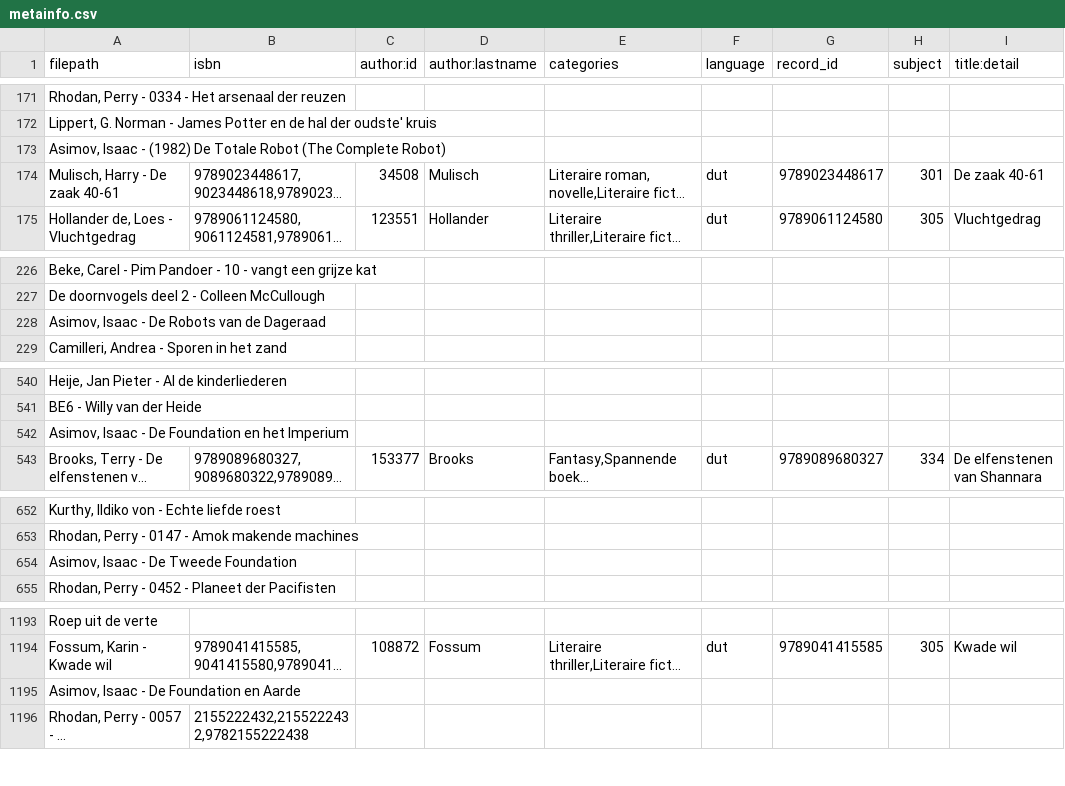
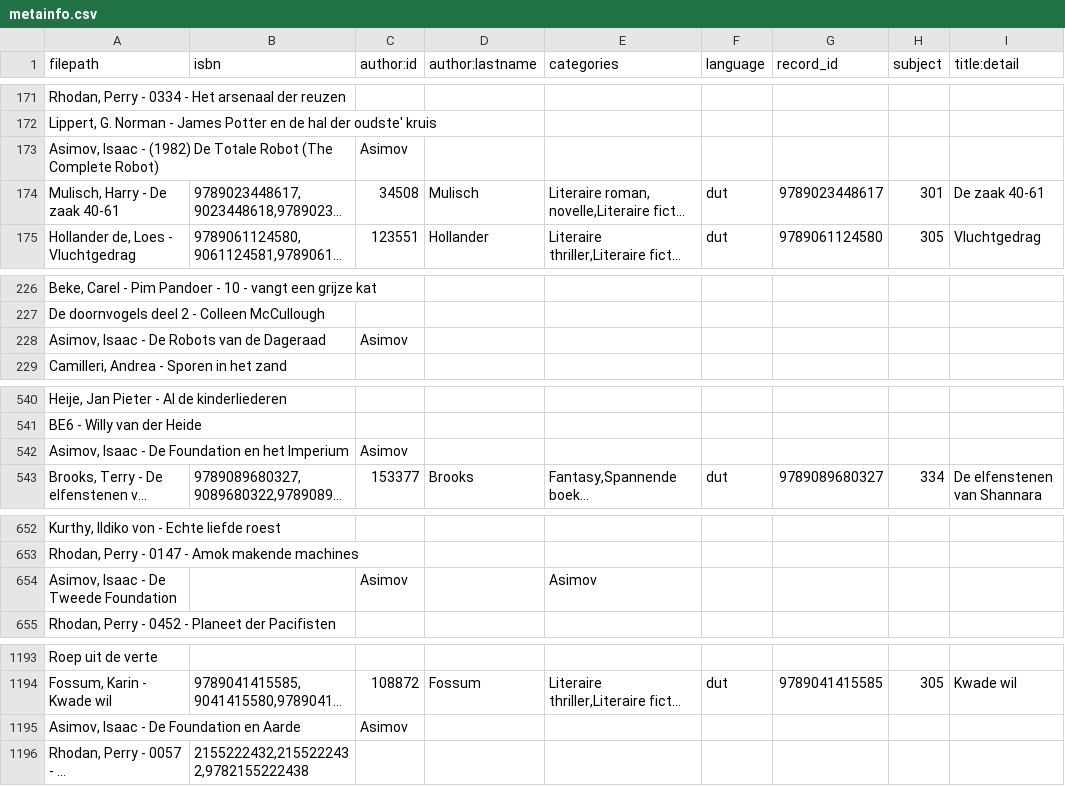
Before and after one commit to emanjavacas/weasimov, a CSV file: metainfo.csv, drawn as a sheet; only a part is shown, gaps mark what is left out; long unchanged cells end in …; the diff covers the shown part only; the diff names each change by its address in the sheet, - before the commit and + after, or states it on an @@ line.

Commit message:
add asimov ids

```diff
--- a/metainfo.csv
+++ b/metainfo.csv
-C173 (author:id): (empty)
+C173 (author:id): Asimov
-C228 (author:id): (empty)
+C228 (author:id): Asimov
-C542 (author:id): (empty)
+C542 (author:id): Asimov
-C654 (author:id): (empty)
+C654 (author:id): Asimov
-E654 (categories): (empty)
+E654 (categories): Asimov
-C1195 (author:id): (empty)
+C1195 (author:id): Asimov
```
Also changed, not shown: 11 edited cells elsewhere in this file.
